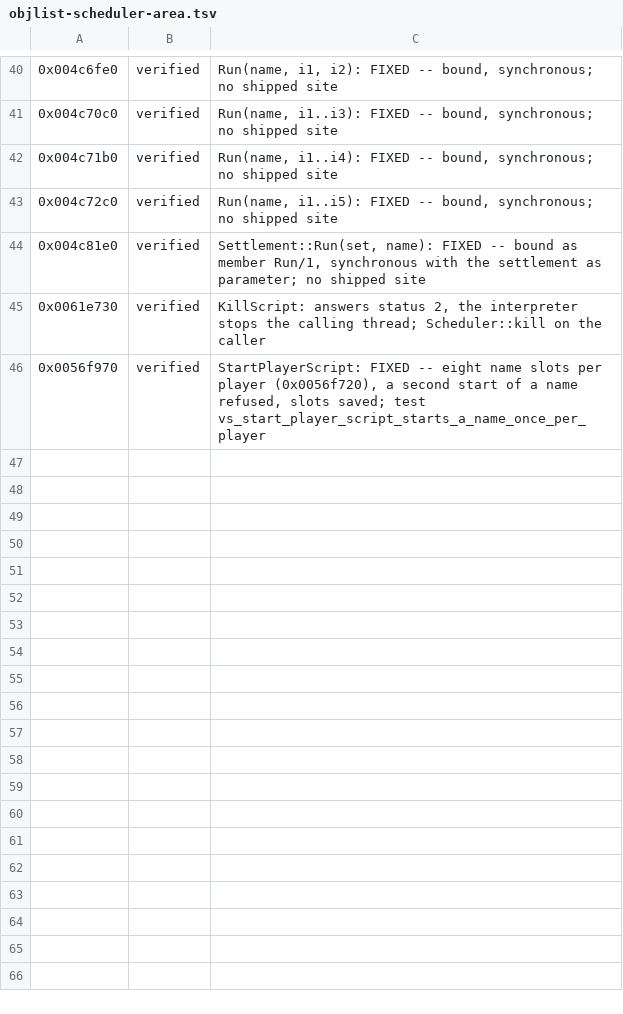
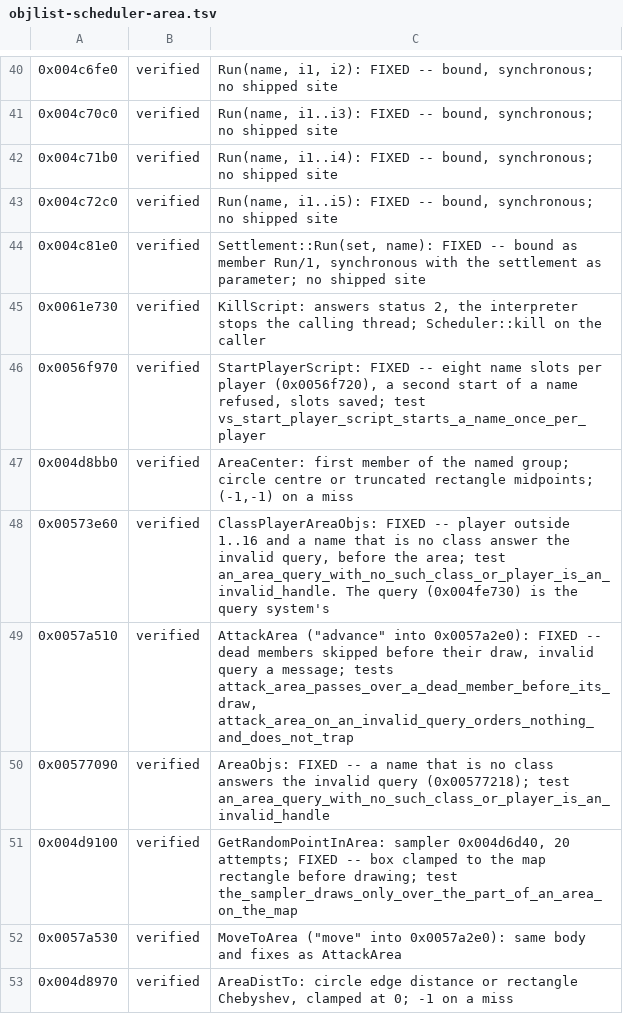
Before and after one commit to alesdi/imperivm-reforged, a TSV file: docs/audit/status/objlist-scheduler-area.tsv, drawn as a sheet; only a part is shown, gaps mark what is left out; the diff names each change by its address in the sheet, - before the commit and + after, or states it on an @@ line.

```diff
--- a/docs/audit/status/objlist-scheduler-area.tsv
+++ b/docs/audit/status/objlist-scheduler-area.tsv
+row 47: 0x004d8bb0 | verified | AreaCenter: first member of the named group; circle centre or truncated rectangle midpoints; (-1,-1) on a miss
+row 48: 0x00573e60 | verified | ClassPlayerAreaObjs: FIXED -- player outside 1..16 and a name that is no class answer the invalid query, before the area; test an_area_query_with_no_such_class_or_player_is_an_invalid_handle. The query (0x004fe730) is the query system's
+row 49: 0x0057a510 | verified | AttackArea ("advance" into 0x0057a2e0): FIXED -- dead members skipped before their draw, invalid query a message; tests attack_area_passes_over_a_dead_member_before_its_draw, attack_area_on_an_invalid_query_orders_nothing_and_does_not_trap
+row 50: 0x00577090 | verified | AreaObjs: FIXED -- a name that is no class answers the invalid query (0x00577218); test an_area_query_with_no_such_class_or_player_is_an_invalid_handle
+row 51: 0x004d9100 | verified | GetRandomPointInArea: sampler 0x004d6d40, 20 attempts; FIXED -- box clamped to the map rectangle before drawing; test the_sampler_draws_only_over_the_part_of_an_area_on_the_map
+row 52: 0x0057a530 | verified | MoveToArea ("move" into 0x0057a2e0): same body and fixes as AttackArea
+row 53: 0x004d8970 | verified | AreaDistTo: circle edge distance or rectangle Chebyshev, clamped at 0; -1 on a miss
```
Also changed, not shown: 2 other files.
